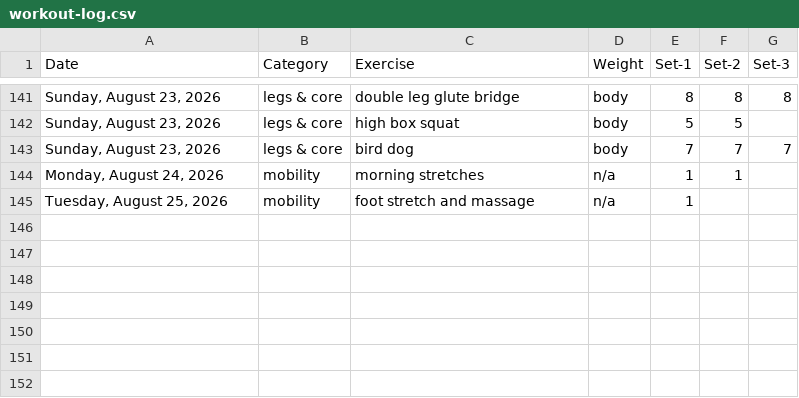
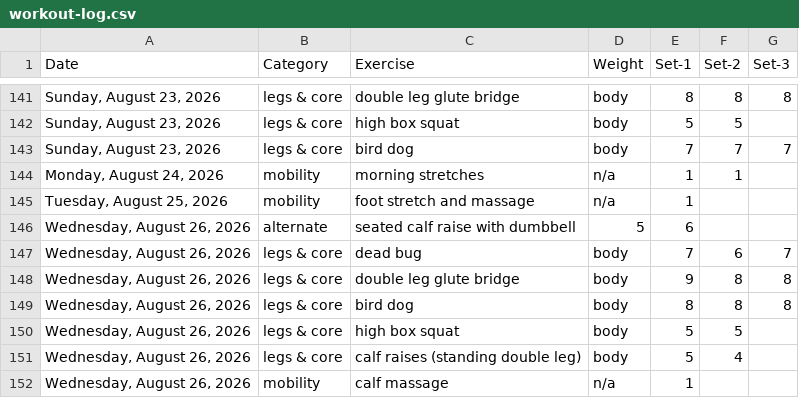
Before and after one commit to bcdatavis/fitness-tracker, a CSV file: log/workout-log.csv, drawn as a sheet; only a part is shown, gaps mark what is left out.

Commit message:
Workout Log Wednesday, August 26, 2026

```diff
--- a/log/workout-log.csv
+++ b/log/workout-log.csv
@@ -145 +145,8 @@ Date,Category,Exercise,Weight,Set-1,Set-2,Set-3
 "Tuesday, August 25, 2026",mobility,foot stretch and massage,n/a,1,,
+"Wednesday, August 26, 2026",alternate,seated calf raise with dumbbell,5,6,,
+"Wednesday, August 26, 2026",legs & core,dead bug,body,7,6,7
+"Wednesday, August 26, 2026",legs & core,double leg glute bridge,body,9,8,8
+"Wednesday, August 26, 2026",legs & core,bird dog,body,8,8,8
+"Wednesday, August 26, 2026",legs & core,high box squat,body,5,5,
+"Wednesday, August 26, 2026",legs & core,calf raises (standing double leg),body,5,4,
+"Wednesday, August 26, 2026",mobility,calf massage,n/a,1,,
```
